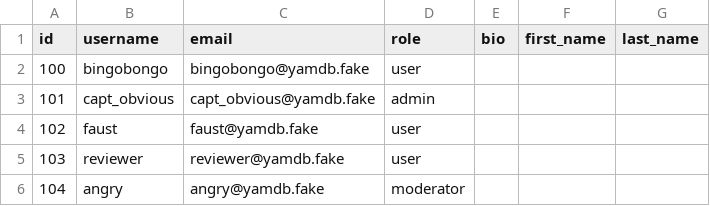
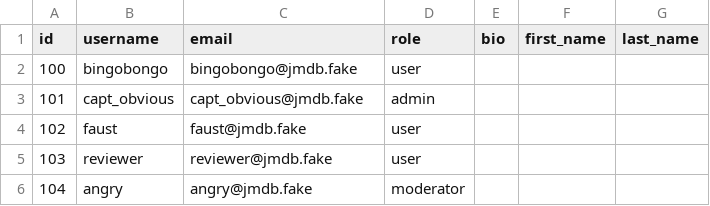
Before and after one commit to gavingreenhorn/JMDB, a CSV file: api_jmdb/static/data/users.csv, drawn as a sheet.

```diff
--- a/api_jmdb/static/data/users.csv
+++ b/api_jmdb/static/data/users.csv
@@ -1,6 +1,6 @@
 id,username,email,role,bio,first_name,last_name
-100,bingobongo,bingobongo@yamdb.fake,user,,,
-101,capt_obvious,capt_obvious@yamdb.fake,admin,,,
-102,faust,faust@yamdb.fake,user,,,
-103,reviewer,reviewer@yamdb.fake,user,,,
-104,angry,angry@yamdb.fake,moderator,,,
+100,bingobongo,bingobongo@jmdb.fake,user,,,
+101,capt_obvious,capt_obvious@jmdb.fake,admin,,,
+102,faust,faust@jmdb.fake,user,,,
+103,reviewer,reviewer@jmdb.fake,user,,,
+104,angry,angry@jmdb.fake,moderator,,,
```
Also changed, not shown: 3 other files.
